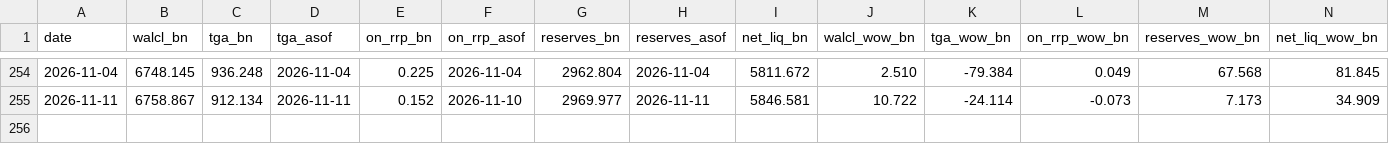
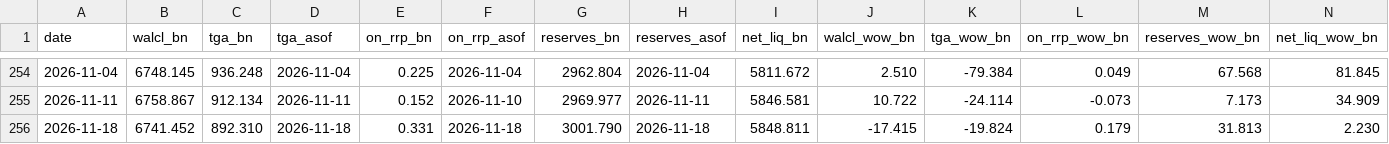
Before and after one commit to cool1990/invest-dashboard_v1, a CSV file: data/derived/weekly.csv, drawn as a sheet; only a part is shown, gaps mark what is left out; rows hold the shown columns only; the diff names each change by its address in the sheet, - before the commit and + after, or states it on an @@ line.

```diff
--- a/data/derived/weekly.csv
+++ b/data/derived/weekly.csv
+row 256: 2026-11-18 | 6741.452 | 892.310 | 2026-11-18 | 0.331 | 2026-11-18 | 3001.790 | 2026-11-18 | 5848.811 | -17.415 | -19.824 | 0.179 | 31.813 | 2.230
```
Also changed, not shown: data/derived/spreads.csv, data/series/WALCL.csv, 23 other files.
